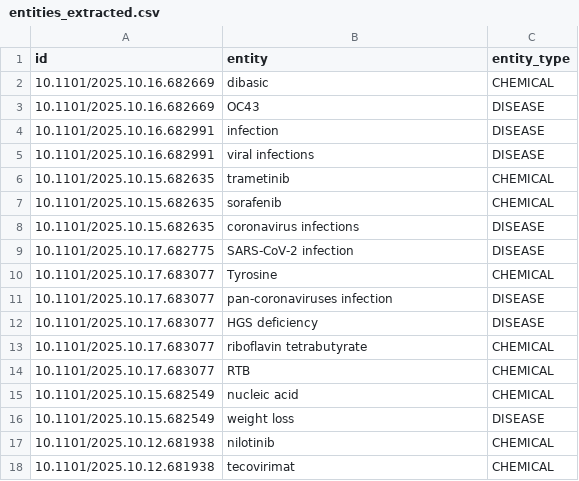
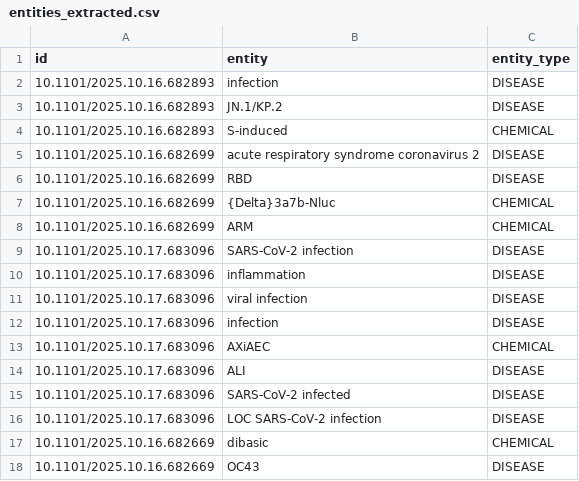
Before and after one commit to D-L-C-S/medRxiv-knowledge-graph, a CSV file: data/entities_extracted.csv, drawn as a sheet; only a part is shown; the shorter side is filled out with more unchanged rows; the diff covers the shown part only; the diff names each change by its address in the sheet, - before the commit and + after, or states it on an @@ line.

```diff
--- a/data/entities_extracted.csv
+++ b/data/entities_extracted.csv
+row 2: 10.1101/2025.10.16.682893 | infection | DISEASE
+row 3: 10.1101/2025.10.16.682893 | JN.1/KP.2 | DISEASE
+row 4: 10.1101/2025.10.16.682893 | S-induced | CHEMICAL
+row 5: 10.1101/2025.10.16.682699 | acute respiratory syndrome coronavirus 2 | DISEASE
+row 6: 10.1101/2025.10.16.682699 | RBD | DISEASE
+row 7: 10.1101/2025.10.16.682699 | {Delta}3a7b-Nluc | CHEMICAL
+row 8: 10.1101/2025.10.16.682699 | ARM | CHEMICAL
+row 9: 10.1101/2025.10.17.683096 | SARS-CoV-2 infection | DISEASE
+row 10: 10.1101/2025.10.17.683096 | inflammation | DISEASE
+row 11: 10.1101/2025.10.17.683096 | viral infection | DISEASE
+row 12: 10.1101/2025.10.17.683096 | infection | DISEASE
+row 13: 10.1101/2025.10.17.683096 | AXiAEC | CHEMICAL
+row 14: 10.1101/2025.10.17.683096 | ALI | DISEASE
+row 15: 10.1101/2025.10.17.683096 | SARS-CoV-2 infected | DISEASE
+row 16: 10.1101/2025.10.17.683096 | LOC SARS-CoV-2 infection | DISEASE
```
Also changed, not shown: 13 removed rows elsewhere in this file, data/relations.csv, output/triples_output.csv, 7 other files.
